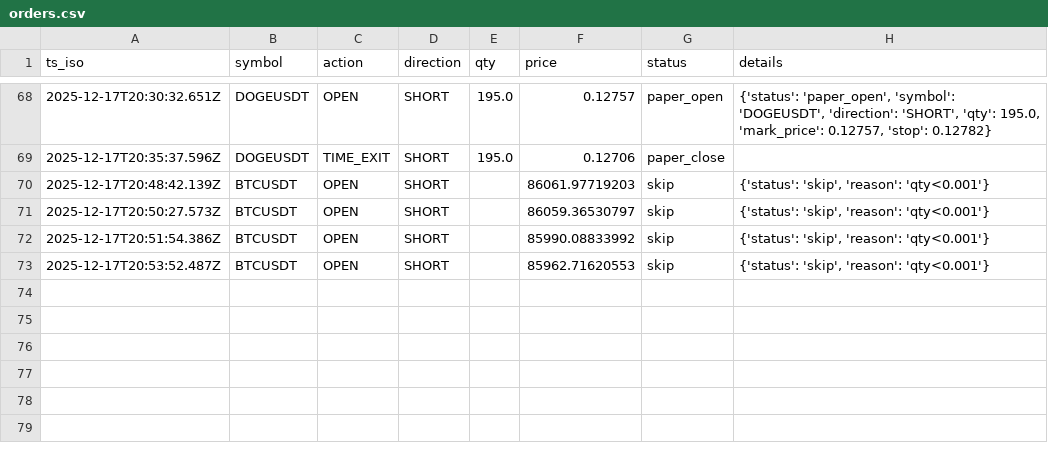
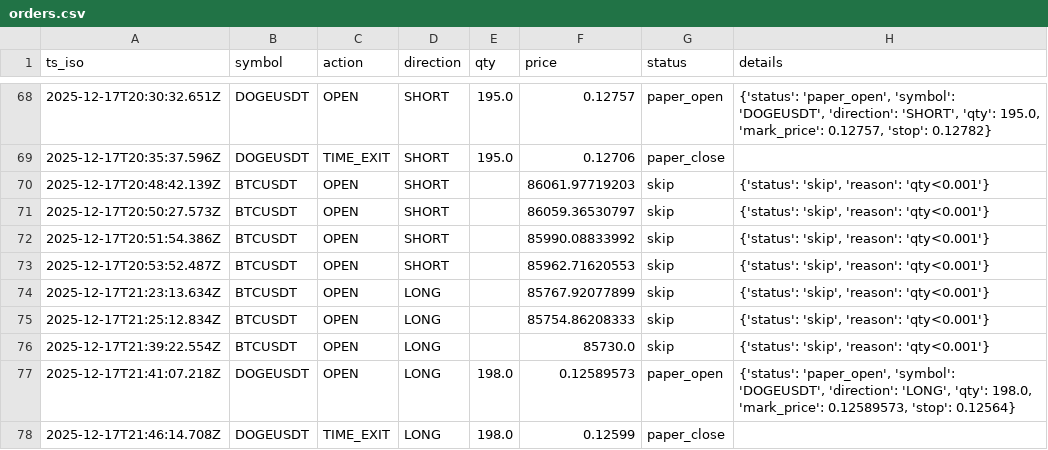
Before and after one commit to MbuguaOwen/sniper_bot_live, a CSV file: logs/orders.csv, drawn as a sheet; only a part is shown, gaps mark what is left out.

```diff
--- a/logs/orders.csv
+++ b/logs/orders.csv
@@ -73 +73,6 @@ ts_iso,symbol,action,direction,qty,price,status,details
 2025-12-17T20:53:52.487Z,BTCUSDT,OPEN,SHORT,,85962.71620553,skip,"{'status': 'skip', 'reason': 'qty<0.001'}"
+2025-12-17T21:23:13.634Z,BTCUSDT,OPEN,LONG,,85767.92077899,skip,"{'status': 'skip', 'reason': 'qty<0.001'}"
+2025-12-17T21:25:12.834Z,BTCUSDT,OPEN,LONG,,85754.86208333,skip,"{'status': 'skip', 'reason': 'qty<0.001'}"
+2025-12-17T21:39:22.554Z,BTCUSDT,OPEN,LONG,,85730.0,skip,"{'status': 'skip', 'reason': 'qty<0.001'}"
+2025-12-17T21:41:07.218Z,DOGEUSDT,OPEN,LONG,198.0,0.12589573,paper_open,"{'status': 'paper_open', 'symbol': 'DOGEUSDT', 'direction': 'LONG', 'qty': 198.0, 'mark_price': 0.12589573, 'stop': 0.12564}"
+2025-12-17T21:46:14.708Z,DOGEUSDT,TIME_EXIT,LONG,198.0,0.12599,paper_close,
```
Also changed, not shown: logs/trades.csv, 1 other file.
